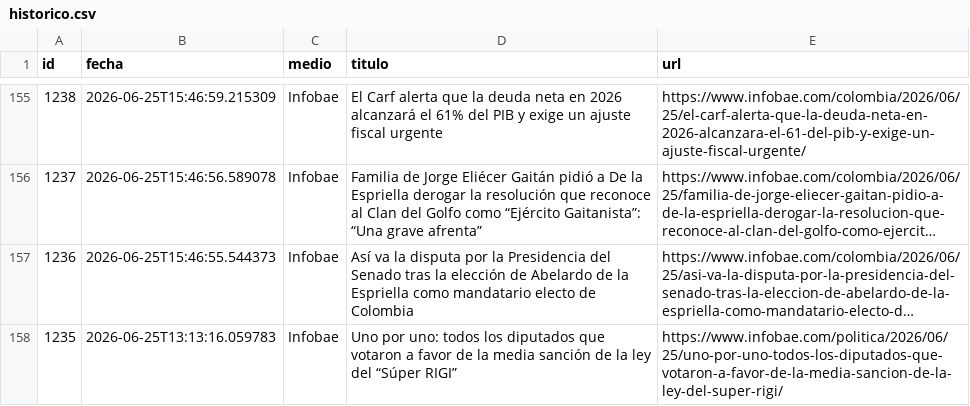
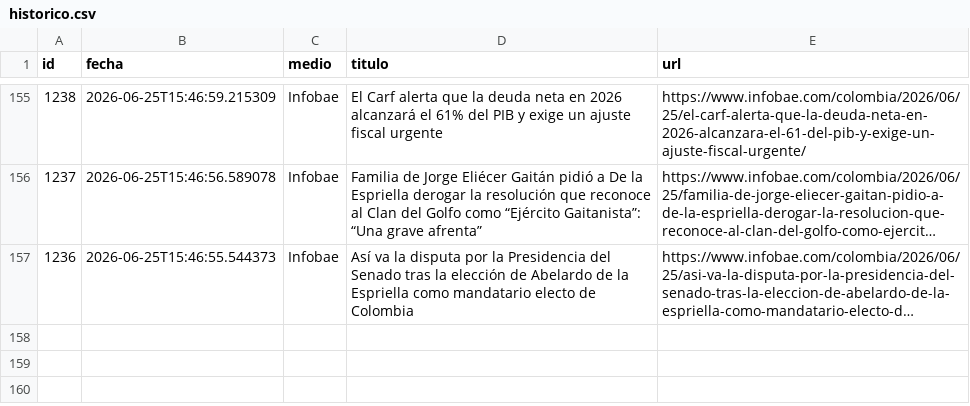
Before and after one commit to ElvisChatzky/BusProyect, a CSV file: data/historico.csv, drawn as a sheet; only a part is shown, gaps mark what is left out; long unchanged cells end in …; the diff names each change by its address in the sheet, - before the commit and + after, or states it on an @@ line.

```diff
--- a/data/historico.csv
+++ b/data/historico.csv
-row 158: 1235 | 2026-06-25T13:13:16.059783 | Infobae | Uno por uno: todos los diputados que votaron a favor de la media sanción de la ley del “Súper RIGI” | https://www.infobae.com/politica/2026/06/25/uno-por-uno-todos-los-diputados-que-votaron-a-favor-de-la-media-sancion-de-la-ley-del-super-rigi/
```
Also changed, not shown: 1 other file.
